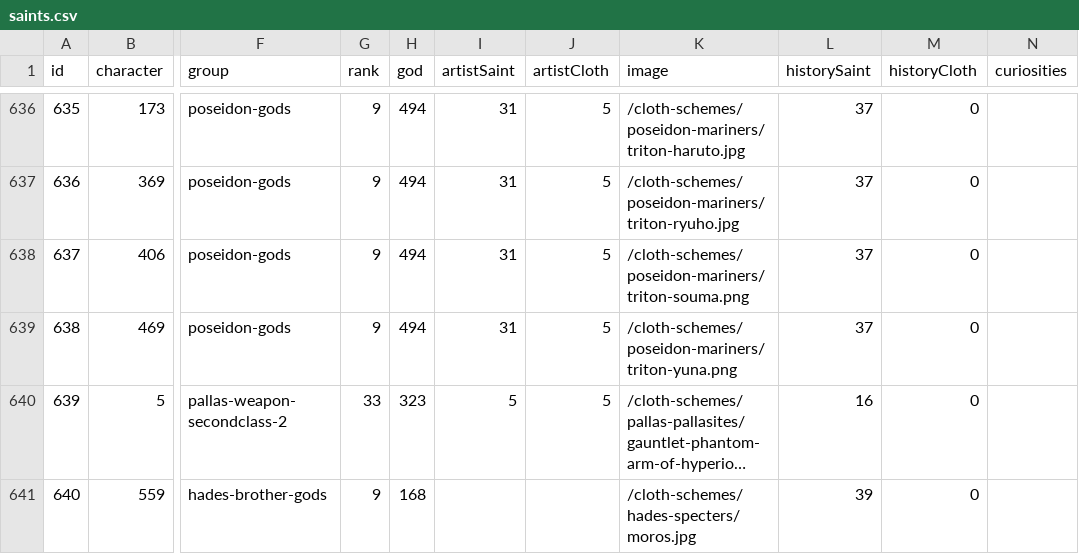
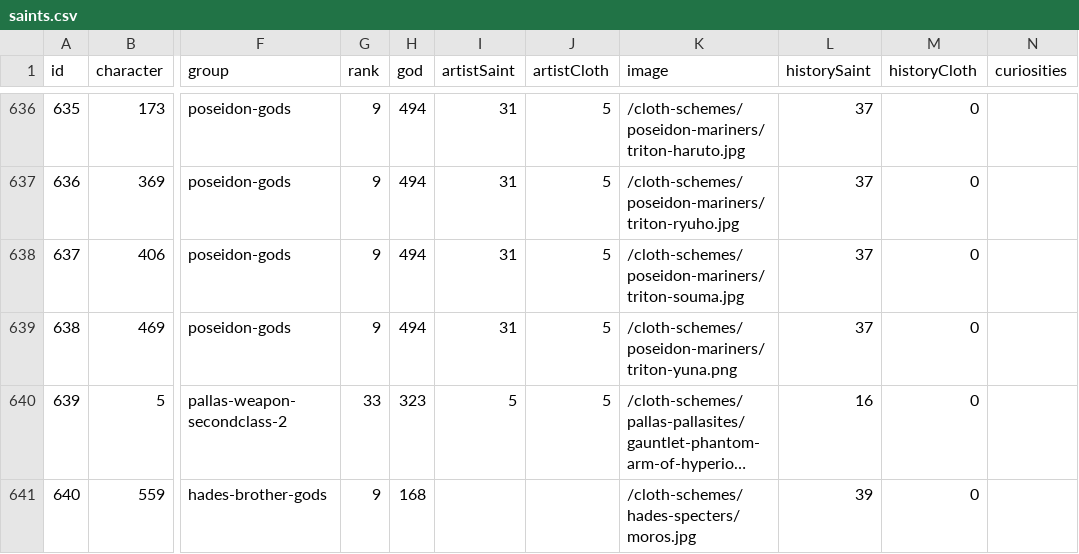
Before and after one commit to diegochagas/saintseiyacloths, a CSV file: csv/data/saints.csv, drawn as a sheet; only a part is shown, gaps mark what is left out; long unchanged cells end in …; the diff names each change by its address in the sheet, - before the commit and + after, or states it on an @@ line.

Commit message:
feat: full cloth scheme for Triton Scale Souma

```diff
--- a/csv/data/saints.csv
+++ b/csv/data/saints.csv
-K638 (image): /cloth-schemes/poseidon-mariners/triton-souma.png
+K638 (image): /cloth-schemes/poseidon-mariners/triton-souma.jpg
```
Also changed, not shown: 3 other files.
